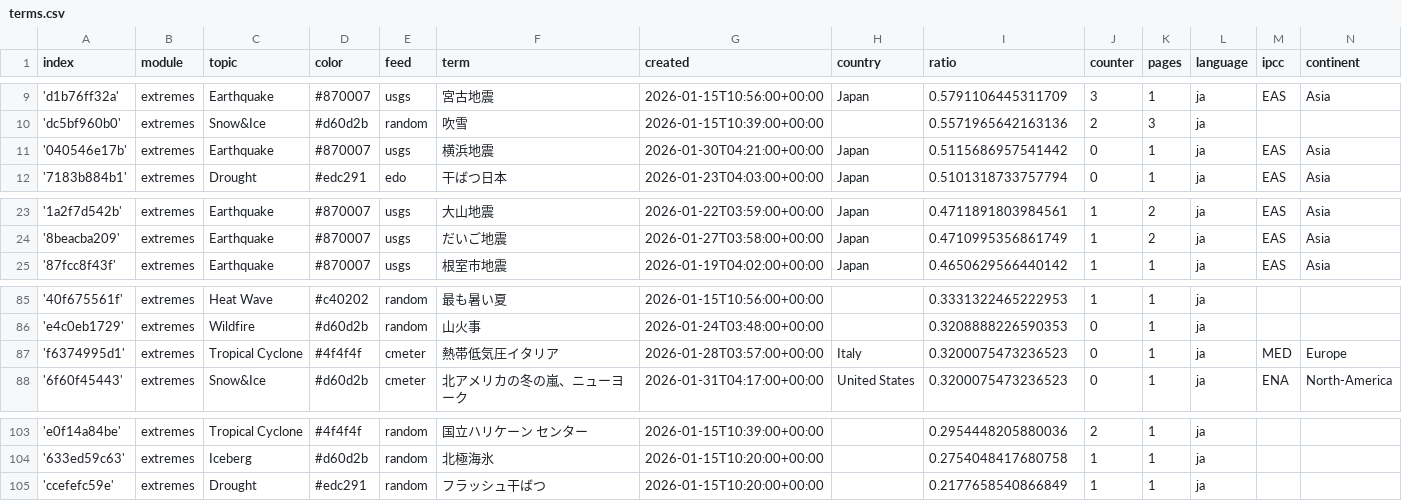
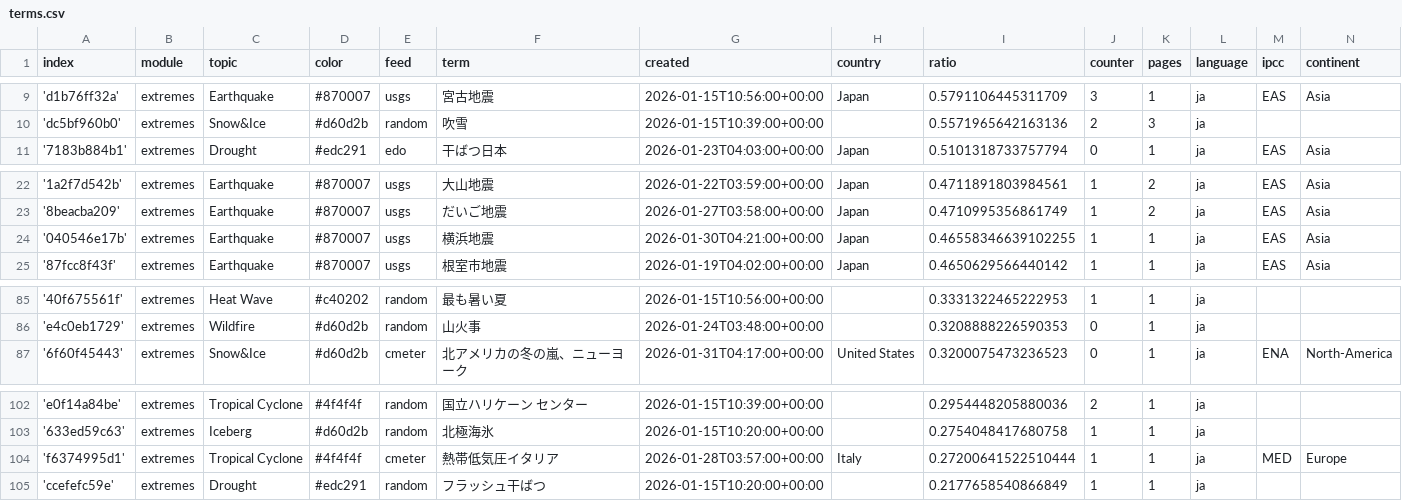
Before and after one commit to annajungfleischnews/japaneseExtremes, a CSV file: terms.csv, drawn as a sheet; only a part is shown, gaps mark what is left out.

Commit message:
Commit from GitHub Actions (harvest:0.0)

```diff
--- a/terms.csv
+++ b/terms.csv
@@ -10,3 +10,2 @@ index,module,topic,color,feed,term,created,country,ratio,counter,pages,language,
 'dc5bf960b0',extremes,Snow&Ice,#d60d2b,random,吹雪,2026-01-15T10:39:00+00:00,,0.5571965642163136,2,3,ja,,
-'040546e17b',extremes,Earthquake,#870007,usgs,横浜地震,2026-01-30T04:21:00+00:00,Japan,0.5115686957541442,0,1,ja,EAS,Asia
 '7183b884b1',extremes,Drought,#edc291,edo,干ばつ日本,2026-01-23T04:03:00+00:00,Japan,0.5101318733757794,0,1,ja,EAS,Asia
@@ -24,2 +23,3 @@ index,module,topic,color,feed,term,created,country,ratio,counter,pages,language,
 '8beacba209',extremes,Earthquake,#870007,usgs,だいご地震,2026-01-27T03:58:00+00:00,Japan,0.4710995356861749,1,2,ja,EAS,Asia
+'040546e17b',extremes,Earthquake,#870007,usgs,横浜地震,2026-01-30T04:21:00+00:00,Japan,0.46558346639102255,1,1,ja,EAS,Asia
 '87fcc8f43f',extremes,Earthquake,#870007,usgs,根室市地震,2026-01-19T04:02:00+00:00,Japan,0.4650629566440142,1,1,ja,EAS,Asia
@@ -86,3 +86,2 @@ index,module,topic,color,feed,term,created,country,ratio,counter,pages,language,
 'e4c0eb1729',extremes,Wildfire,#d60d2b,random,山火事,2026-01-24T03:48:00+00:00,,0.3208888226590353,0,1,ja,,
-'f6374995d1',extremes,Tropical Cyclone,#4f4f4f,cmeter,熱帯低気圧イタリア,2026-01-28T03:57:00+00:00,Italy,0.3200075473236523,0,1,ja,MED,Europe
 '6f60f45443',extremes,Snow&Ice,#d60d2b,cmeter,北アメリカの冬の嵐、ニューヨーク,2026-01-31T04:17:00+00:00,United States,0.3200075473236523,0,1,ja,ENA,North-America
@@ -104,2 +103,3 @@ index,module,topic,color,feed,term,created,country,ratio,counter,pages,language,
 '633ed59c63',extremes,Iceberg,#d60d2b,random,北極海氷,2026-01-15T10:20:00+00:00,,0.2754048417680758,1,1,ja,,
+'f6374995d1',extremes,Tropical Cyclone,#4f4f4f,cmeter,熱帯低気圧イタリア,2026-01-28T03:57:00+00:00,Italy,0.27200641522510444,1,1,ja,MED,Europe
 'ccefefc59e',extremes,Drought,#edc291,random,フラッシュ干ばつ,2026-01-15T10:20:00+00:00,,0.2177658540866849,1,1,ja,,
```
